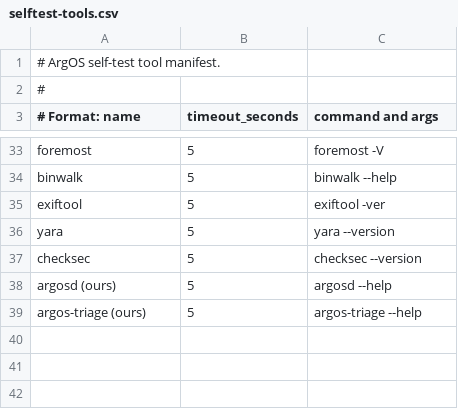
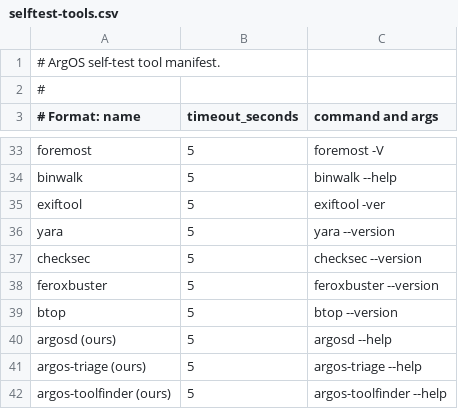
Before and after one commit to Andrelleite/ArgOS, a CSV file: config/includes.chroot/etc/argos/selftest-tools.csv, drawn as a sheet; only a part is shown, gaps mark what is left out; the diff names each change by its address in the sheet, - before the commit and + after, or states it on an @@ line.

```diff
--- a/config/includes.chroot/etc/argos/selftest-tools.csv
+++ b/config/includes.chroot/etc/argos/selftest-tools.csv
+row 38: feroxbuster | 5 | feroxbuster --version
+row 39: btop | 5 | btop --version
+row 42: argos-toolfinder (ours) | 5 | argos-toolfinder --help
```
Also changed, not shown: 9 other files.
